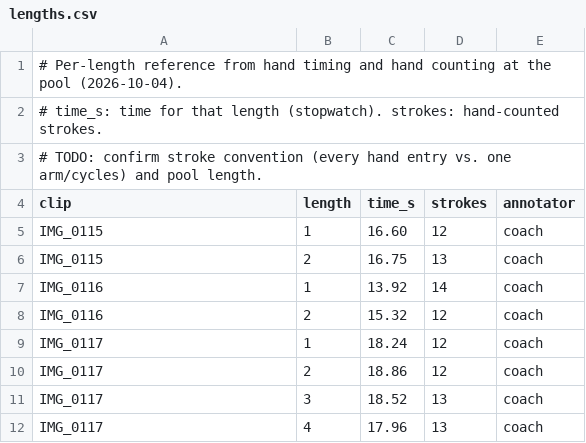
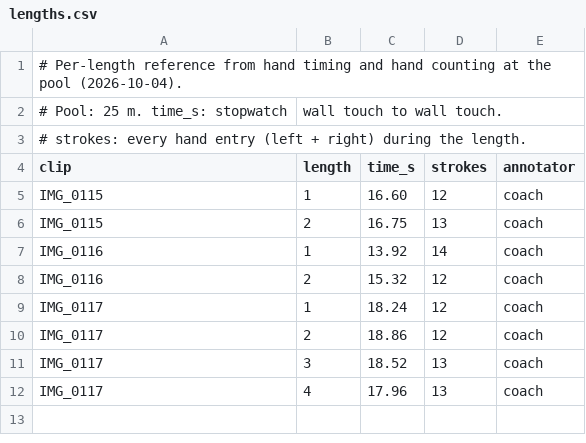
Before and after one commit to Soniqmango/swim_stroke_analysis, a CSV file: data/labels/lengths.csv, drawn as a sheet.

Commit message:
Add camera-motion compensation (per-frame homography to a reference frame)
- stabilize.py: SIFT features on the static background (pool water masked out
  by colour), ratio-test matching, RANSAC homography to frame 0; measured every
  5th frame and interpolated via corner trajectories
- IMG_0115: corners drift up to 107 px over 40 s (iPhone stabilisation);
  after compensation background difference drops from 42.5 to 8.4
- Tests recover a known synthetic drift to < 0.5 px, incl. interpolated frames
- lengths.csv: pool 25 m, strokes = every hand entry, wall-to-wall timing

```diff
--- a/data/labels/lengths.csv
+++ b/data/labels/lengths.csv
@@ -1,4 +1,4 @@
 # Per-length reference from hand timing and hand counting at the pool (2026-10-04).
-# time_s: time for that length (stopwatch). strokes: hand-counted strokes.
-# TODO: confirm stroke convention (every hand entry vs. one arm/cycles) and pool length.
+# Pool: 25 m. time_s: stopwatch, wall touch to wall touch.
+# strokes: every hand entry (left + right) during the length.
 clip,length,time_s,strokes,annotator
```
Also changed, not shown: 2 other files.
